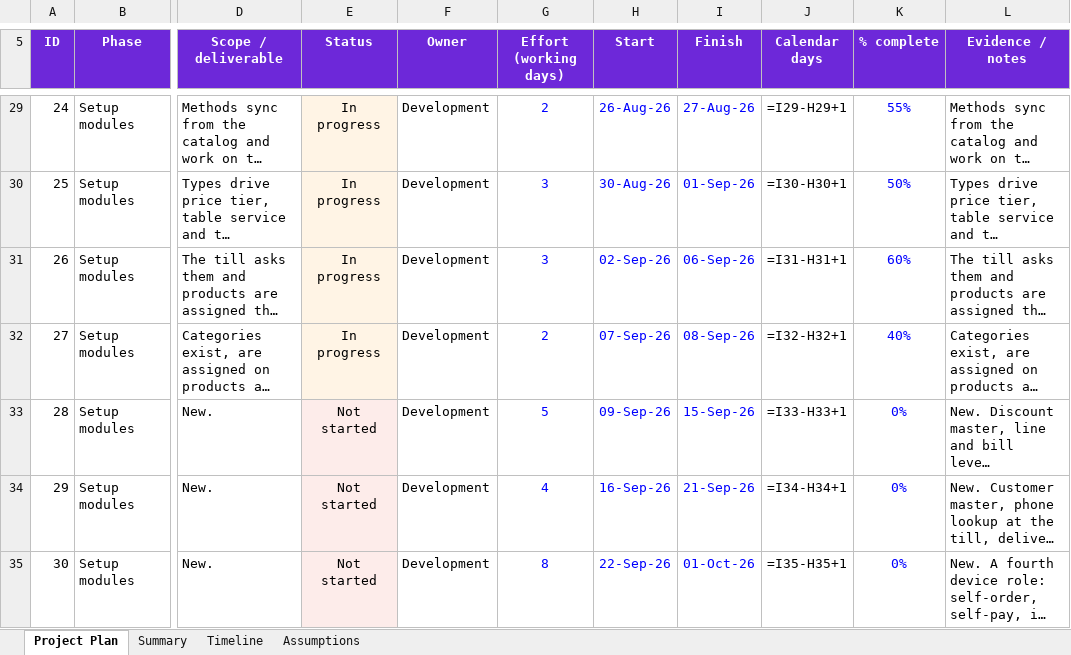
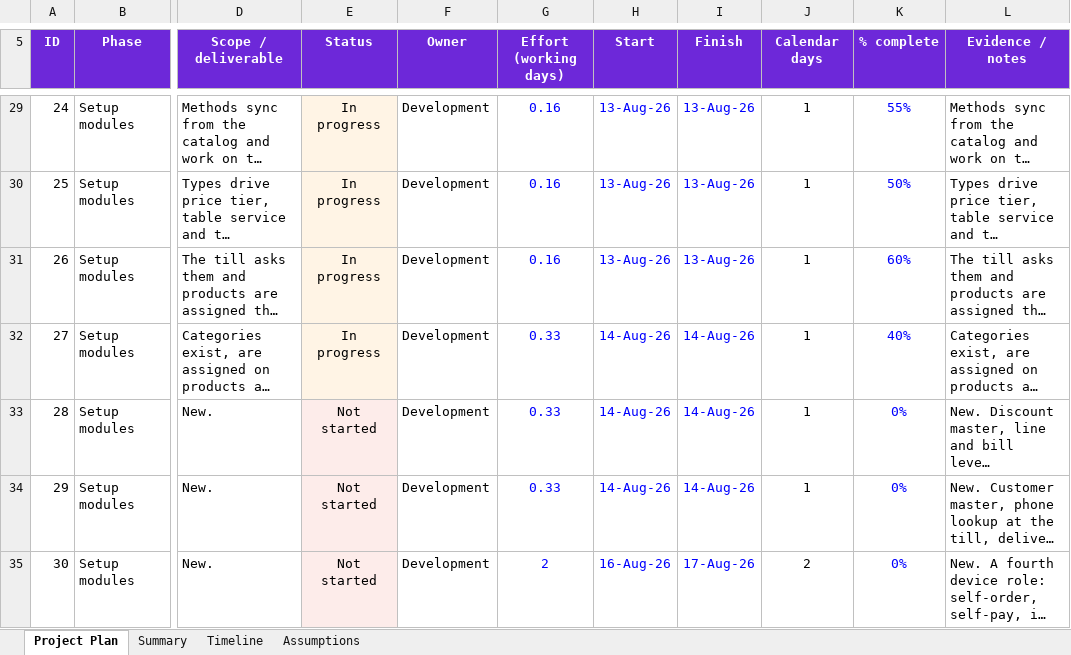
Before and after one commit to iftikhardba-svg/SEJELPOS, an Excel workbook: docs/SEJEL-POS-Project-Plan.xlsx, sheet Project Plan, drawn as a sheet; only a part is shown, gaps mark what is left out; long unchanged cells end in …; values as stored, in another font and other column widths than the file's, no borders; formulas without a stored value are shown as written; the diff covers the shown part only; the diff names each change by its address in the sheet, - before the commit and + after, or states it on an @@ line.

```diff
--- a/docs/SEJEL-POS-Project-Plan.xlsx (sheet Project Plan)
+++ b/docs/SEJEL-POS-Project-Plan.xlsx (sheet Project Plan)
-G29 (Effort (working days)): 2
+G29 (Effort (working days)): 0.16
-H29 (Start): 26-Aug-26
+H29 (Start): 13-Aug-26
-I29 (Finish): 27-Aug-26
+I29 (Finish): 13-Aug-26
-J29 (Calendar days): =I29-H29+1
+J29 (Calendar days): 1
-G30:G31 (Effort (working days)): 3
+G30:G31 (Effort (working days)): 0.16
-H30 (Start): 30-Aug-26
+H30 (Start): 13-Aug-26
-I30 (Finish): 01-Sep-26
+I30 (Finish): 13-Aug-26
-J30 (Calendar days): =I30-H30+1
+J30 (Calendar days): 1
-H31 (Start): 02-Sep-26
+H31 (Start): 13-Aug-26
-I31 (Finish): 06-Sep-26
+I31 (Finish): 13-Aug-26
-J31 (Calendar days): =I31-H31+1
+J31 (Calendar days): 1
-G32 (Effort (working days)): 2
+G32 (Effort (working days)): 0.33
-H32 (Start): 07-Sep-26
+H32 (Start): 14-Aug-26
-I32 (Finish): 08-Sep-26
+I32 (Finish): 14-Aug-26
-J32 (Calendar days): =I32-H32+1
+J32 (Calendar days): 1
-G33 (Effort (working days)): 5
+G33 (Effort (working days)): 0.33
-H33 (Start): 09-Sep-26
+H33 (Start): 14-Aug-26
-I33 (Finish): 15-Sep-26
+I33 (Finish): 14-Aug-26
-J33 (Calendar days): =I33-H33+1
+J33 (Calendar days): 1
-G34 (Effort (working days)): 4
+G34 (Effort (working days)): 0.33
-H34 (Start): 16-Sep-26
+H34 (Start): 14-Aug-26
-I34 (Finish): 21-Sep-26
+I34 (Finish): 14-Aug-26
-J34 (Calendar days): =I34-H34+1
+J34 (Calendar days): 1
-G35 (Effort (working days)): 8
+G35 (Effort (working days)): 2
-H35 (Start): 22-Sep-26
+H35 (Start): 16-Aug-26
-I35 (Finish): 01-Oct-26
+I35 (Finish): 17-Aug-26
-J35 (Calendar days): =I35-H35+1
+J35 (Calendar days): 2
```
Also changed, not shown: 80 edited cells and cell formats elsewhere in this sheet, sheet Timeline, sheet Summary.
